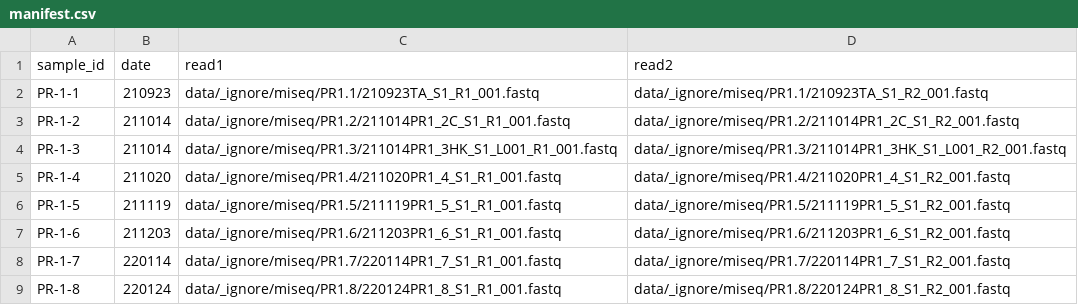
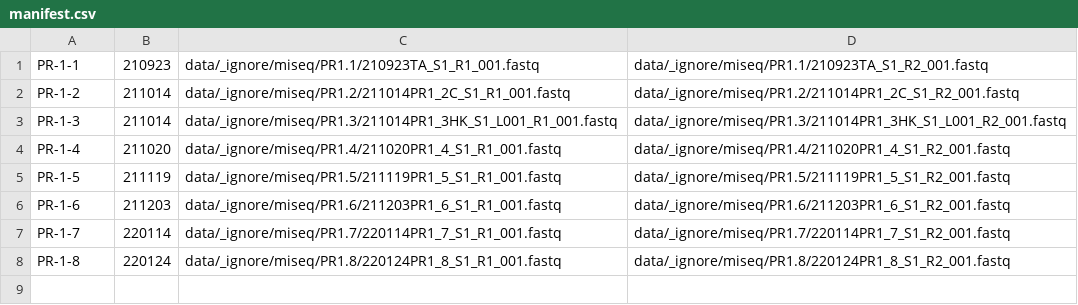
Before and after one commit to matsengrp/gcreplay, a CSV file: nextflow/data/MiSeq/manifest.csv, drawn as a sheet; the diff names each change by its address in the sheet, - before the commit and + after, or states it on an @@ line.

Commit message:
added manifest and key files

```diff
--- a/nextflow/data/MiSeq/manifest.csv
+++ b/nextflow/data/MiSeq/manifest.csv
-row 1: sample_id | date | read1 | read2
```
Also changed, not shown: 8 other files.
